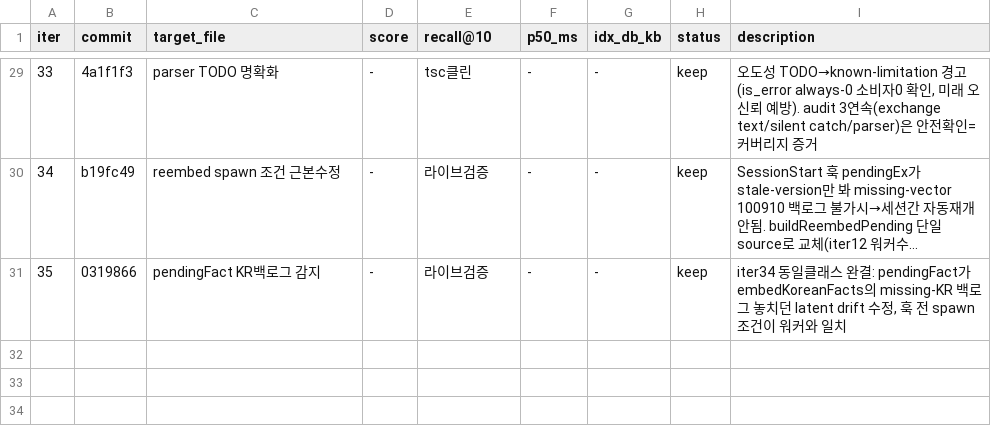
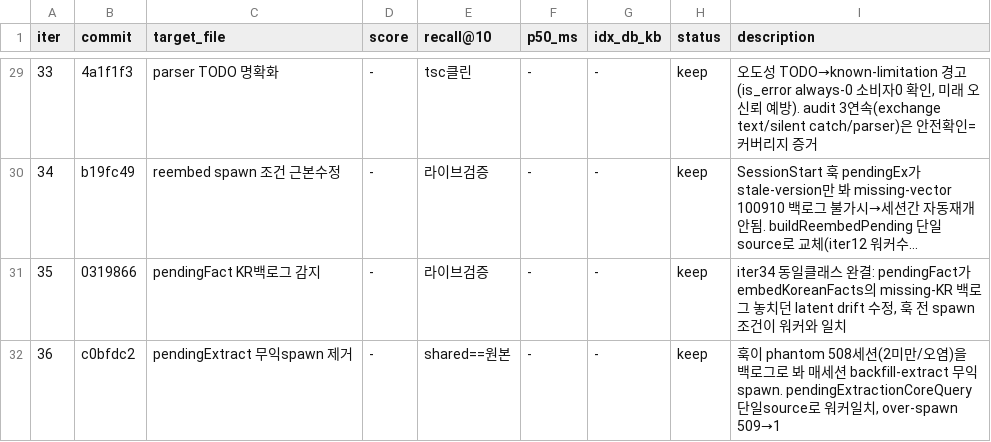
Before and after one commit to soulduse/memory-bank, a TSV file: .autoresearch/results.tsv, drawn as a sheet; only a part is shown, gaps mark what is left out; long unchanged cells end in …; the diff names each change by its address in the sheet, - before the commit and + after, or states it on an @@ line.

Commit message:
autoresearch: iter 36 기록

```diff
--- a/.autoresearch/results.tsv
+++ b/.autoresearch/results.tsv
+row 32: 36 | c0bfdc2 | pendingExtract 무익spawn 제거 | - | shared==원본 | - | - | keep | 훅이 phantom 508세션(2미만/오염)을 백로그로 봐 매세션 backfill-extract 무익spawn. pendingExtractionCoreQuery 단일source로 워커일치, over-spawn 509→1
```
